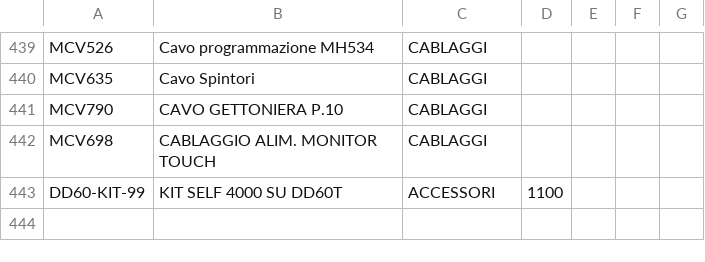
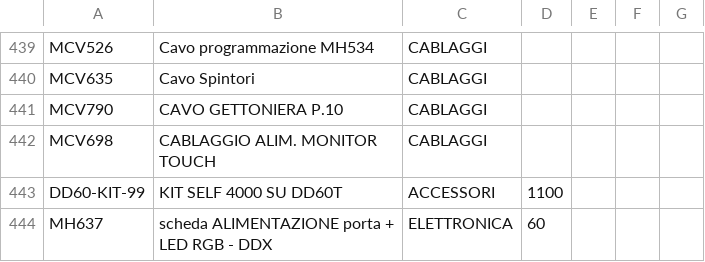
Before and after one commit to MicorhardAss/mhricambi, a CSV file: listaprodotti.csv, drawn as a sheet; only a part is shown, gaps mark what is left out; the diff names each change by its address in the sheet, - before the commit and + after, or states it on an @@ line.

Commit message:
Update listaprodotti.csv

```diff
--- a/listaprodotti.csv
+++ b/listaprodotti.csv
+row 444: MH637 | scheda ALIMENTAZIONE porta + LED RGB - DDX | ELETTRONICA | 60
```
